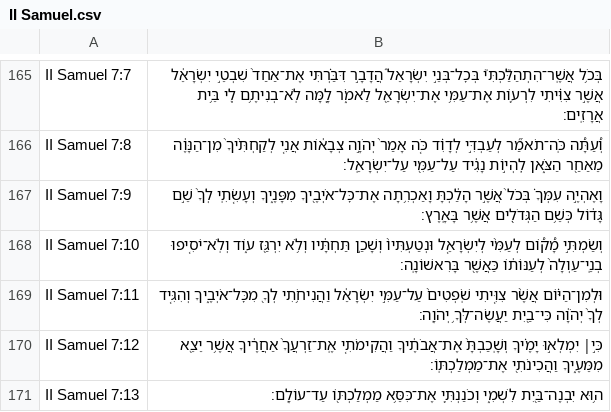
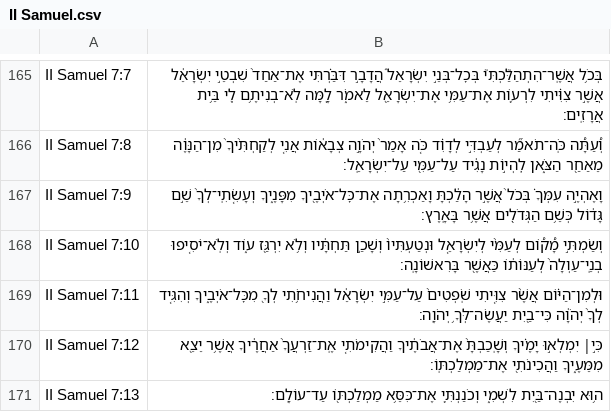
Before and after one commit to bdenckla/MAM-for-Sefaria, a CSV file: out/csv-ajf/II Samuel.csv, drawn as a sheet; only a part is shown, gaps mark what is left out.

```diff
--- a/out/csv-ajf/II Samuel.csv
+++ b/out/csv-ajf/II Samuel.csv
@@ -166,3 +166,3 @@ II Samuel 7:7,בְּכֹ֥ל אֲשֶֽׁר־הִתְהַלַּ֘כְתִּי֮
 II Samuel 7:8,וְ֠עַתָּ֠ה כֹּֽה־תֹאמַ֞ר לְעַבְדִּ֣י לְדָוִ֗ד כֹּ֤ה אָמַר֙ יְהֹוָ֣ה צְבָא֔וֹת אֲנִ֤י לְקַחְתִּ֙יךָ֙ מִן־הַנָּוֶ֔ה מֵאַחַ֖ר הַצֹּ֑אן לִֽהְי֣וֹת נָגִ֔יד עַל־עַמִּ֖י עַל־יִשְׂרָאֵֽל׃,,
-II Samuel 7:9,וָאֶהְיֶ֣ה עִמְּךָ֗ בְּכֹל֙ אֲשֶׁ֣ר הָלַ֔כְתָּ וָאַכְרִ֥תָה אֶת־כׇּל־אֹיְבֶ֖יךָ מִפָּנֶ֑יךָ וְעָשִׂ֤תִֽי לְךָ֙ שֵׁ֣ם גָּד֔וֹל כְּשֵׁ֥ם הַגְּדֹלִ֖ים אֲשֶׁ֥ר בָּאָֽרֶץ׃,,
+II Samuel 7:9,וָאֶהְיֶ֣ה עִמְּךָ֗ בְּכֹל֙ אֲשֶׁ֣ר הָלַ֔כְתָּ וָאַכְרִ֥תָה אֶת־כׇּל־אֹיְבֶ֖יךָ מִפָּנֶ֑יךָ וְעָשִׂ֤תִֽי־לְךָ֙ שֵׁ֣ם גָּד֔וֹל כְּשֵׁ֥ם הַגְּדֹלִ֖ים אֲשֶׁ֥ר בָּאָֽרֶץ׃,,
 II Samuel 7:10,וְשַׂמְתִּ֣י מָ֠ק֠וֹם לְעַמִּ֨י לְיִשְׂרָאֵ֤ל וּנְטַעְתִּיו֙ וְשָׁכַ֣ן תַּחְתָּ֔יו וְלֹ֥א יִרְגַּ֖ז ע֑וֹד וְלֹֽא־יֹסִ֤יפוּ בְנֵֽי־עַוְלָה֙ לְעַנּוֹת֔וֹ כַּאֲשֶׁ֖ר בָּרִאשׁוֹנָֽה׃,,
```
Also changed, not shown: out/csv-ajf/Psalms.csv, out/csv/II Samuel.csv, 5 other files.
